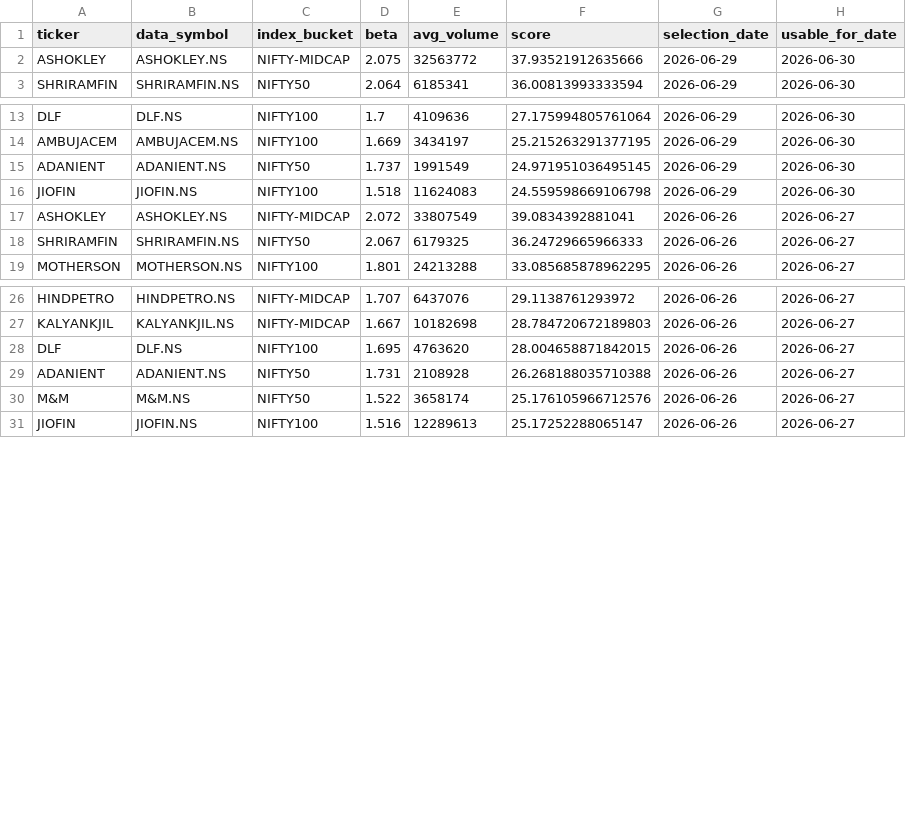
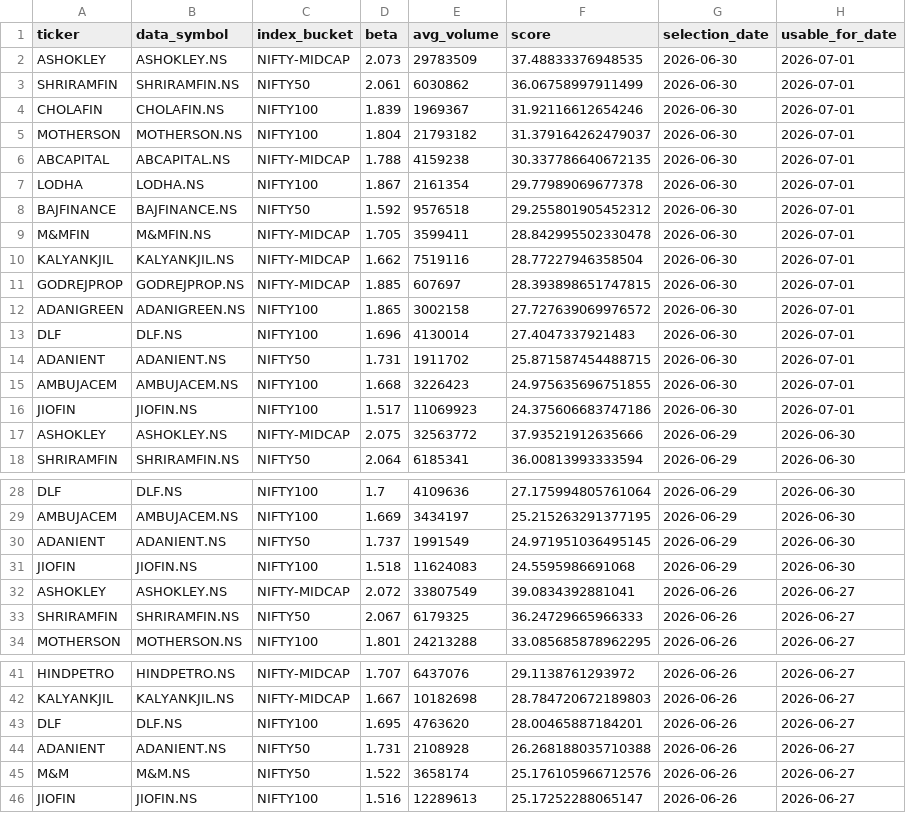
Before and after one commit to arun906/ScalpingApp, a CSV file: watchlist_history.csv, drawn as a sheet; only a part is shown, gaps mark what is left out.

```diff
--- a/watchlist_history.csv
+++ b/watchlist_history.csv
@@ -1,2 +1,17 @@
 ticker,data_symbol,index_bucket,beta,avg_volume,score,selection_date,usable_for_date
+ASHOKLEY,ASHOKLEY.NS,NIFTY-MIDCAP,2.073,29783509,37.48833376948535,2026-06-30,2026-07-01
+SHRIRAMFIN,SHRIRAMFIN.NS,NIFTY50,2.061,6030862,36.06758997911499,2026-06-30,2026-07-01
+CHOLAFIN,CHOLAFIN.NS,NIFTY100,1.839,1969367,31.92116612654246,2026-06-30,2026-07-01
+MOTHERSON,MOTHERSON.NS,NIFTY100,1.804,21793182,31.379164262479037,2026-06-30,2026-07-01
+ABCAPITAL,ABCAPITAL.NS,NIFTY-MIDCAP,1.788,4159238,30.337786640672135,2026-06-30,2026-07-01
+LODHA,LODHA.NS,NIFTY100,1.867,2161354,29.77989069677378,2026-06-30,2026-07-01
+BAJFINANCE,BAJFINANCE.NS,NIFTY50,1.592,9576518,29.255801905452312,2026-06-30,2026-07-01
+M&MFIN,M&MFIN.NS,NIFTY-MIDCAP,1.705,3599411,28.842995502330478,2026-06-30,2026-07-01
+KALYANKJIL,KALYANKJIL.NS,NIFTY-MIDCAP,1.662,7519116,28.77227946358504,2026-06-30,2026-07-01
+GODREJPROP,GODREJPROP.NS,NIFTY-MIDCAP,1.885,607697,28.393898651747815,2026-06-30,2026-07-01
+ADANIGREEN,ADANIGREEN.NS,NIFTY100,1.865,3002158,27.727639069976572,2026-06-30,2026-07-01
+DLF,DLF.NS,NIFTY100,1.696,4130014,27.4047337921483,2026-06-30,2026-07-01
+ADANIENT,ADANIENT.NS,NIFTY50,1.731,1911702,25.871587454488715,2026-06-30,2026-07-01
+AMBUJACEM,AMBUJACEM.NS,NIFTY100,1.668,3226423,24.975635696751855,2026-06-30,2026-07-01
+JIOFIN,JIOFIN.NS,NIFTY100,1.517,11069923,24.375606683747186,2026-06-30,2026-07-01
 ASHOKLEY,ASHOKLEY.NS,NIFTY-MIDCAP,2.075,32563772,37.93521912635666,2026-06-29,2026-06-30
@@ -15,3 +30,3 @@ AMBUJACEM,AMBUJACEM.NS,NIFTY100,1.669,3434197,25.215263291377195,2026-06-29,2026
 ADANIENT,ADANIENT.NS,NIFTY50,1.737,1991549,24.971951036495145,2026-06-29,2026-06-30
-JIOFIN,JIOFIN.NS,NIFTY100,1.518,11624083,24.559598669106798,2026-06-29,2026-06-30
+JIOFIN,JIOFIN.NS,NIFTY100,1.518,11624083,24.5595986691068,2026-06-29,2026-06-30
 ASHOKLEY,ASHOKLEY.NS,NIFTY-MIDCAP,2.072,33807549,39.0834392881041,2026-06-26,2026-06-27
@@ -27,3 +42,3 @@ HINDPETRO,HINDPETRO.NS,NIFTY-MIDCAP,1.707,6437076,29.1138761293972,2026-06-26,20
 KALYANKJIL,KALYANKJIL.NS,NIFTY-MIDCAP,1.667,10182698,28.784720672189803,2026-06-26,2026-06-27
-DLF,DLF.NS,NIFTY100,1.695,4763620,28.004658871842015,2026-06-26,2026-06-27
+DLF,DLF.NS,NIFTY100,1.695,4763620,28.00465887184201,2026-06-26,2026-06-27
 ADANIENT,ADANIENT.NS,NIFTY50,1.731,2108928,26.268188035710388,2026-06-26,2026-06-27
```
Also changed, not shown: active_watchlist.csv.
